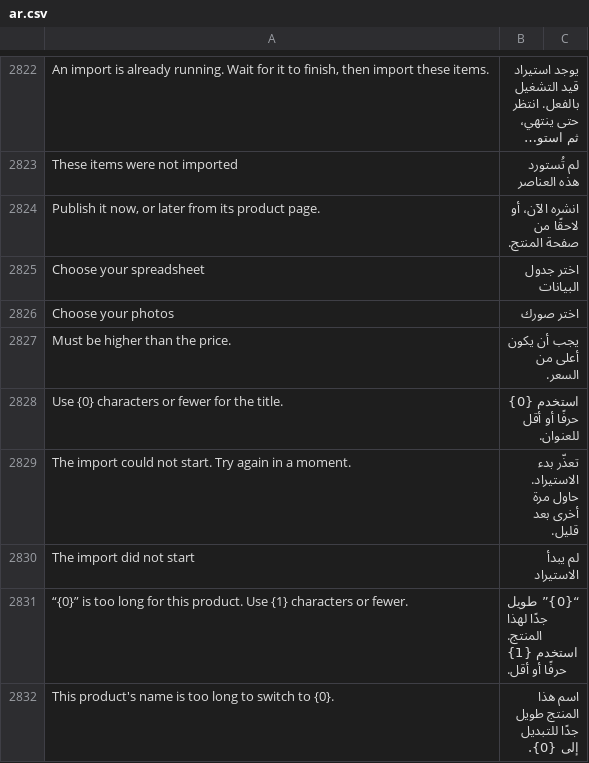
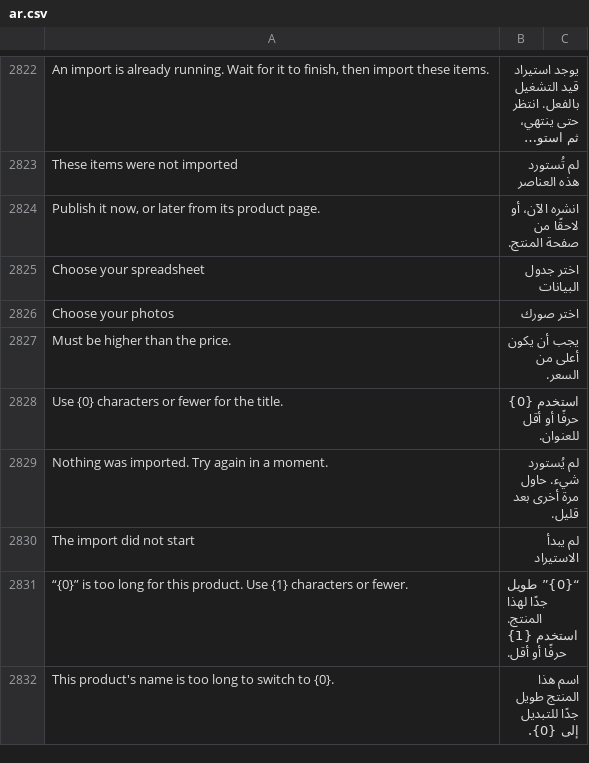
Before and after one commit to bwhtech/commera, a CSV file: commera/translations/ar.csv, drawn as a sheet; only a part is shown, gaps mark what is left out; long unchanged cells end in ….

Commit message:
fix(import): the ERPNext start-failure body no longer repeats its heading
"The import did not start" sat over "The import could not start. Try
again in a moment.". The body now says what it means for the seller:
"Nothing was imported. Try again in a moment."

Generated by Opus 5.5 by Anthropic

```diff
--- a/commera/translations/ar.csv
+++ b/commera/translations/ar.csv
@@ -2828,3 +2828,3 @@ Must be higher than the price.,يجب أن يكون أعلى من السعر.
 Use {0} characters or fewer for the title.,استخدم {0} حرفًا أو أقل للعنوان.
-The import could not start. Try again in a moment.,تعذّر بدء الاستيراد. حاول مرة أخرى بعد قليل.
+Nothing was imported. Try again in a moment.,لم يُستورد شيء. حاول مرة أخرى بعد قليل.
 The import did not start,لم يبدأ الاستيراد
```
Also changed, not shown: 1 other file.
